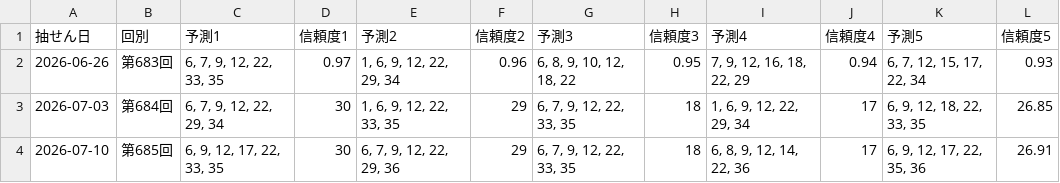
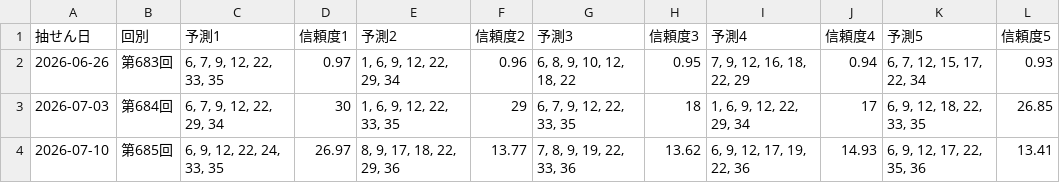
Before and after one commit to Joker7822/NEW_LOTO7, a CSV file: outputs/evolution_prediction_history.csv, drawn as a sheet.

```diff
--- a/outputs/evolution_prediction_history.csv
+++ b/outputs/evolution_prediction_history.csv
@@ -3,2 +3,2 @@
 2026-07-03,第684回,"6, 7, 9, 12, 22, 29, 34",30,"1, 6, 9, 12, 22, 33, 35",29,"6, 7, 9, 12, 22, 33, 35",18,"1, 6, 9, 12, 22, 29, 34",17,"6, 9, 12, 18, 22, 33, 35",26.85
-2026-07-10,第685回,"6, 9, 12, 17, 22, 33, 35",30,"6, 7, 9, 12, 22, 29, 36",29,"6, 7, 9, 12, 22, 33, 35",18,"6, 8, 9, 12, 14, 22, 36",17,"6, 9, 12, 17, 22, 35, 36",26.91
+2026-07-10,第685回,"6, 9, 12, 22, 24, 33, 35",26.97,"8, 9, 17, 18, 22, 29, 36",13.77,"7, 8, 9, 19, 22, 33, 36",13.62,"6, 9, 12, 17, 19, 22, 36",14.93,"6, 9, 12, 17, 22, 35, 36",13.41
```
Also changed, not shown: outputs/evolution_best_prediction.csv, 8 other files.
